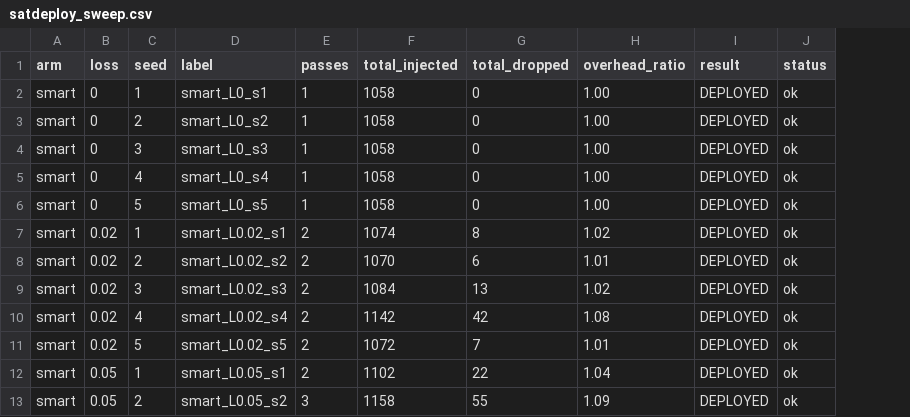
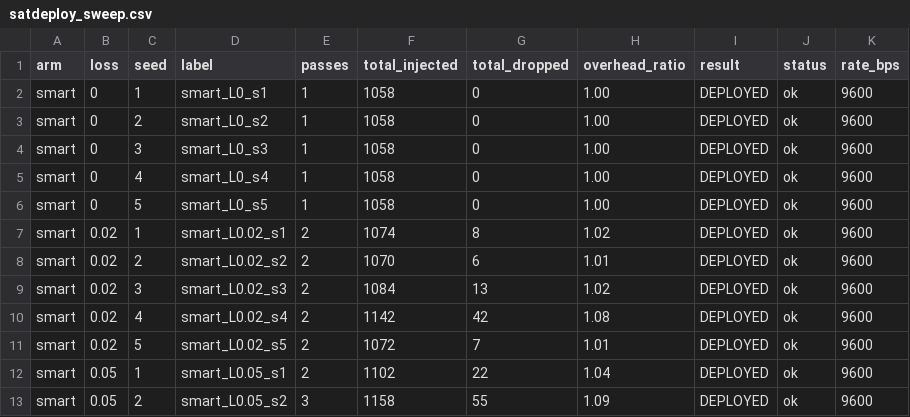
Before and after one commit to MahmoodSeoud/csp-intercept, a CSV file: captures/satdeploy_sweep.csv, drawn as a sheet; only a part is shown; the diff names each change by its address in the sheet, - before the commit and + after, or states it on an @@ line.

Commit message:
refactor(sweep): pace to 4800 bit/s operational rate + stamp rate_bps
Operational UHF uplink is 4800 bit/s, not 9600; flip the RATE_BPS default in all
paced drivers (pacing self-derives, so completion/corruption results are
unchanged; only pass-budget arithmetic scales). Add a rate_bps column to the
sweep CSV schema and backfill existing rows as 9600 so 9600- and 4800-paced runs
are never silently mixed.

```diff
--- a/captures/satdeploy_sweep.csv
+++ b/captures/satdeploy_sweep.csv
+column K (rate_bps), rows 2-13: all 9600
```
Also changed, not shown: captures/dipp_sweep.csv, captures/rawdtp_sweep.csv, 5 other files.
